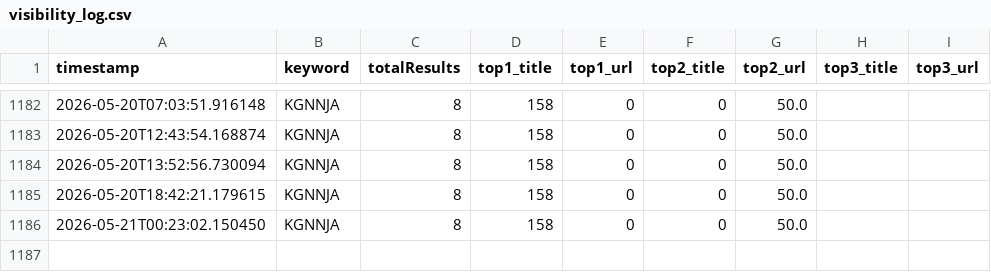
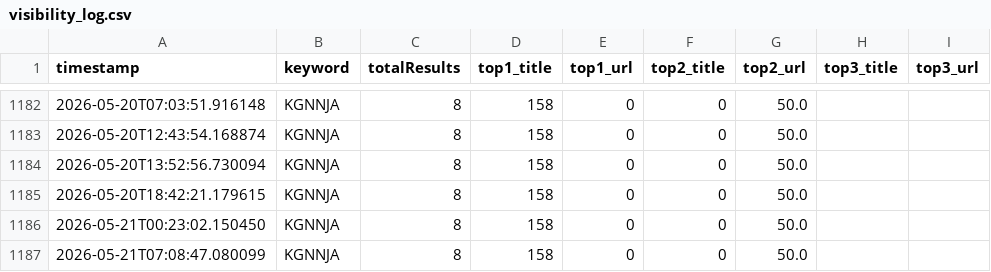
Before and after one commit to KG-NINJA/KGchallengedskill, a CSV file: visibility_log.csv, drawn as a sheet; only a part is shown, gaps mark what is left out.

```diff
--- a/visibility_log.csv
+++ b/visibility_log.csv
@@ -1186 +1186,2 @@ timestamp,keyword,totalResults,top1_title,top1_url,top2_title,top2_url,top3_titl
 2026-05-21T00:23:02.150450,KGNNJA,8,158,0,0,50.0
+2026-05-21T07:08:47.080099,KGNNJA,8,158,0,0,50.0
```
